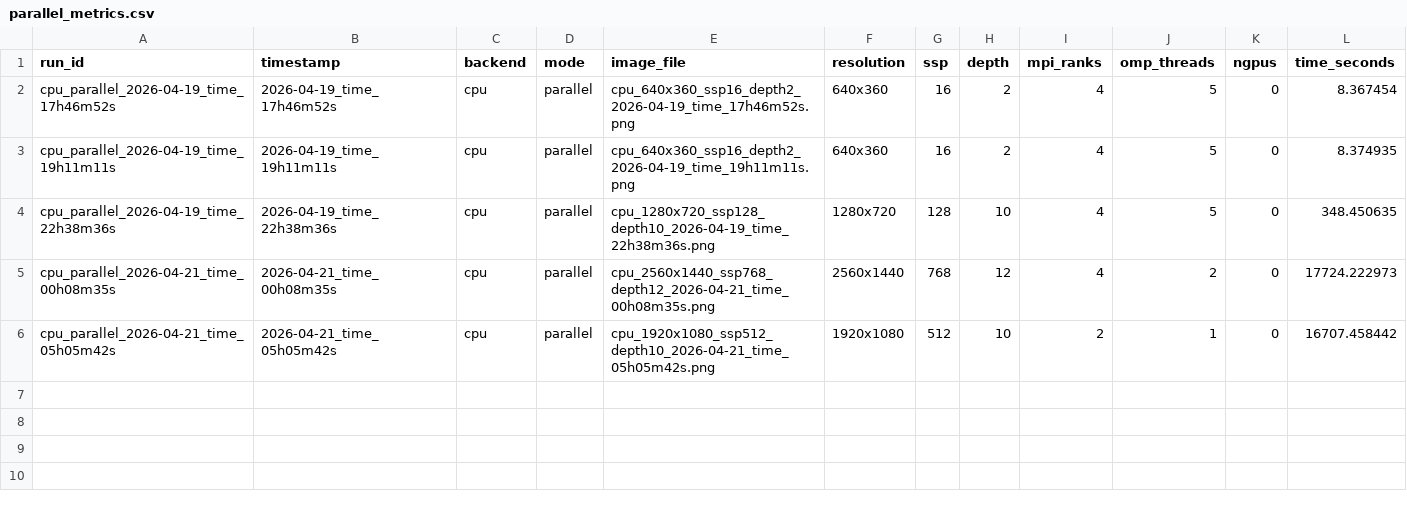
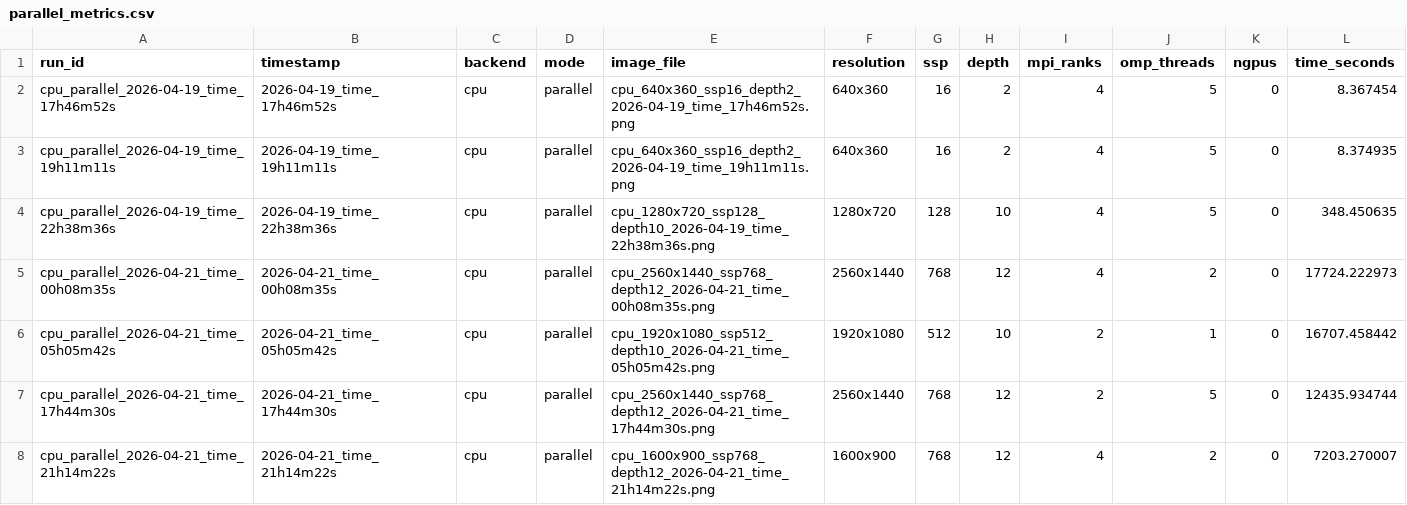
Before and after one commit to NagrajMG/ToriRender-Raytracing-Donuts-in-Kitchen, a CSV file: final/parallel_metrics.csv, drawn as a sheet.

Commit message:
some more data

```diff
--- a/final/parallel_metrics.csv
+++ b/final/parallel_metrics.csv
@@ -6 +6,3 @@ cpu_parallel_2026-04-21_time_00h08m35s,2026-04-21_time_00h08m35s,cpu,parallel,cp
 cpu_parallel_2026-04-21_time_05h05m42s,2026-04-21_time_05h05m42s,cpu,parallel,cpu_1920x1080_ssp512_depth10_2026-04-21_time_05h05m42s.png,1920x1080,512,10,2,1,0,16707.458442
+cpu_parallel_2026-04-21_time_17h44m30s,2026-04-21_time_17h44m30s,cpu,parallel,cpu_2560x1440_ssp768_depth12_2026-04-21_time_17h44m30s.png,2560x1440,768,12,2,5,0,12435.934744
+cpu_parallel_2026-04-21_time_21h14m22s,2026-04-21_time_21h14m22s,cpu,parallel,cpu_1600x900_ssp768_depth12_2026-04-21_time_21h14m22s.png,1600x900,768,12,4,2,0,7203.270007
```
Also changed, not shown: 7 other files.
